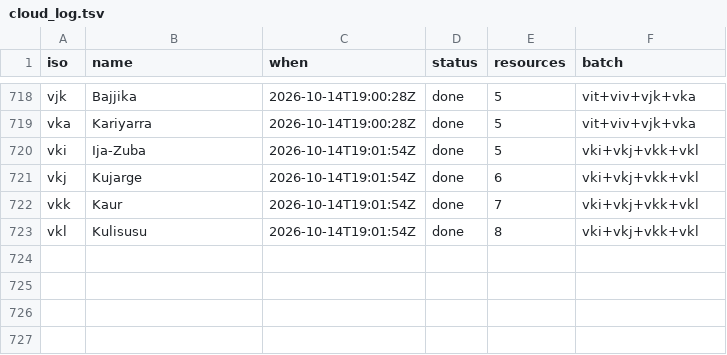
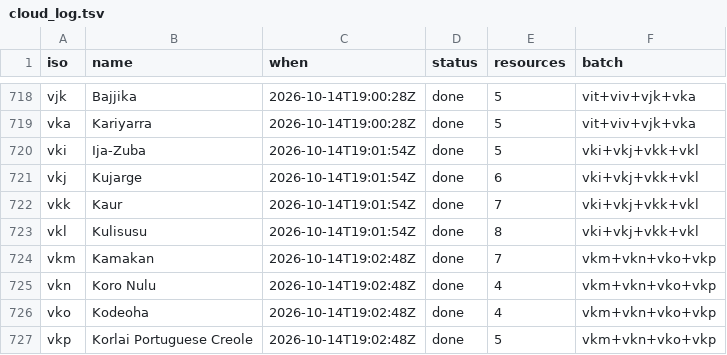
Before and after one commit to kornai/k12, a TSV file: plan/cloud_log.tsv, drawn as a sheet; only a part is shown, gaps mark what is left out; the diff names each change by its address in the sheet, - before the commit and + after, or states it on an @@ line.

```diff
--- a/plan/cloud_log.tsv
+++ b/plan/cloud_log.tsv
+row 724: vkm | Kamakan | 2026-10-14T19:02:48Z | done | 7 | vkm+vkn+vko+vkp
+row 725: vkn | Koro Nulu | 2026-10-14T19:02:48Z | done | 4 | vkm+vkn+vko+vkp
+row 726: vko | Kodeoha | 2026-10-14T19:02:48Z | done | 4 | vkm+vkn+vko+vkp
+row 727: vkp | Korlai Portuguese Creole | 2026-10-14T19:02:48Z | done | 5 | vkm+vkn+vko+vkp
```
Also changed, not shown: 16 other files.
